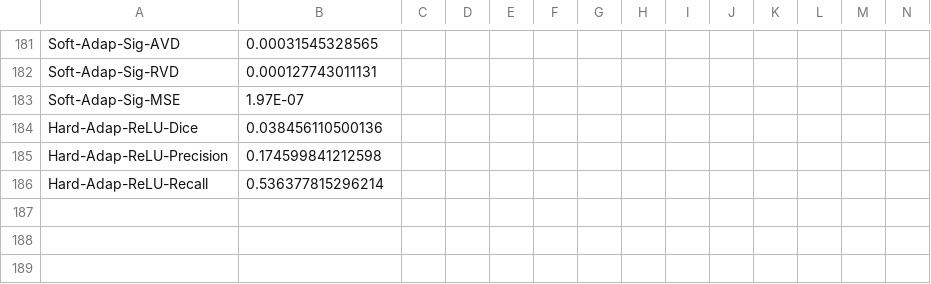
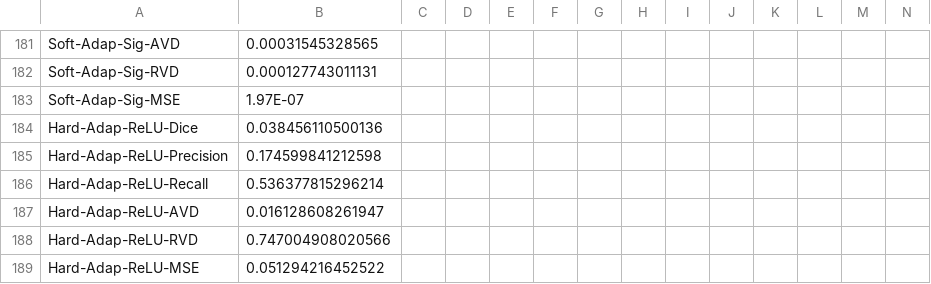
Before and after one commit to ivadomed/article-softseg, a CSV file: raw_results/gm_percenter_results.csv, drawn as a sheet; only a part is shown, gaps mark what is left out; rows hold the shown columns only; the diff names each change by its address in the sheet, - before the commit and + after, or states it on an @@ line.

Commit message:
add missing p-values

```diff
--- a/raw_results/gm_percenter_results.csv
+++ b/raw_results/gm_percenter_results.csv
+row 187: Hard-Adap-ReLU-AVD | 0.016128608261947
+row 188: Hard-Adap-ReLU-RVD | 0.747004908020566
+row 189: Hard-Adap-ReLU-MSE | 0.051294216452522
```
